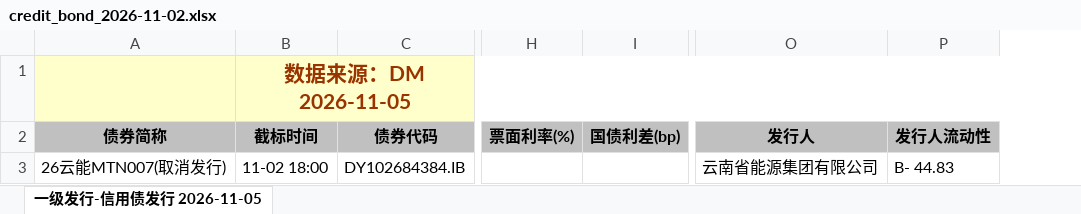
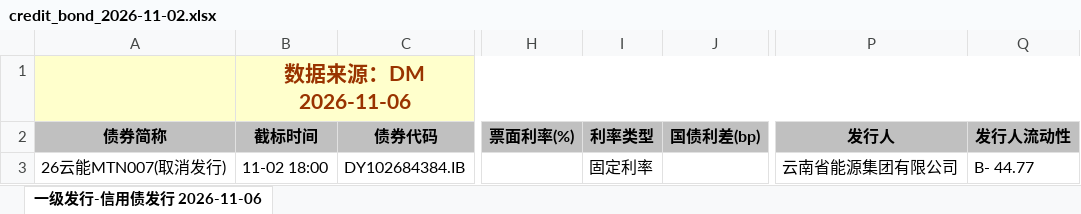
Before and after one commit to geomouse/innodealing-bond-export, an Excel workbook: data/credit_bond_2026-11-02.xlsx, sheet 一级发行-信用债发行 2026-11-06, drawn as a sheet; only a part is shown, gaps mark what is left out; values as stored, in another font and other column widths than the file's, no borders; charts and pictures not drawn; addresses are those after the commit; the diff names each change by its address in the sheet, - before the commit and + after, or states it on an @@ line.

```diff
--- a/data/credit_bond_2026-11-02.xlsx (sheet 一级发行-信用债发行 2026-11-06)
+++ b/data/credit_bond_2026-11-02.xlsx (sheet 一级发行-信用债发行 2026-11-06)
-sheet tab: 一级发行-信用债发行 2026-11-05
+sheet tab: 一级发行-信用债发行 2026-11-06
+column I (利率类型), row 3: 固定利率
-B1 (截标时间): 数据来源：DM 2026-11-05
+B1 (截标时间): 数据来源：DM 2026-11-06
-Q3 (发行人流动性): B- 44.83
+Q3 (发行人流动性): B- 44.77
```
Also changed, not shown: data/credit_bond_2026-11-04.xlsx, data/credit_bond_all_2026-11-02.xlsx, 11 other files.
